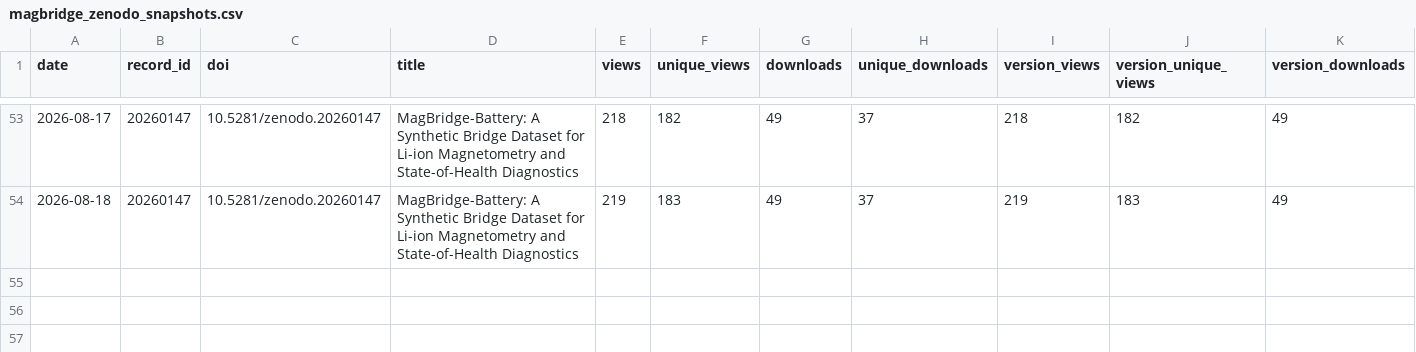
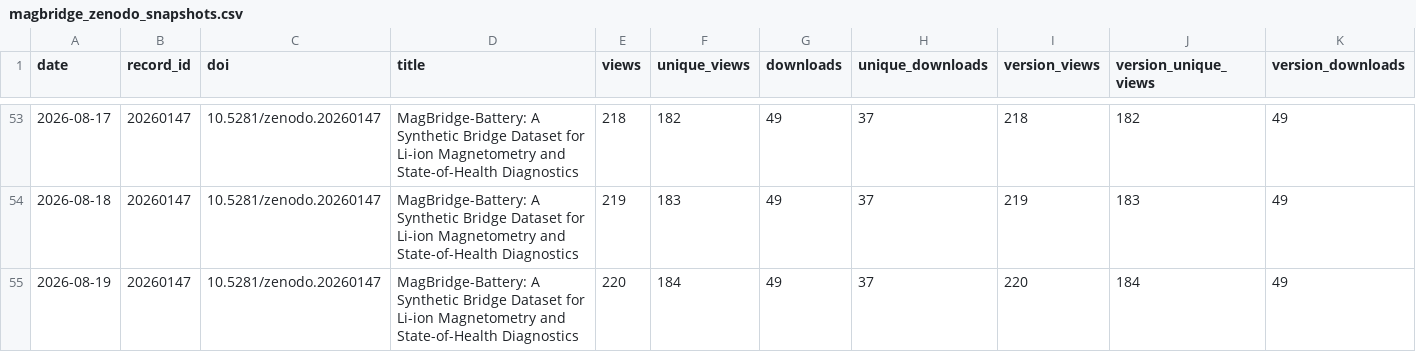
Before and after one commit to SakthiGs/MagBridge-Metrics, a CSV file: data/magbridge_zenodo_snapshots.csv, drawn as a sheet; only a part is shown, gaps mark what is left out; rows hold the shown columns only; the diff names each change by its address in the sheet, - before the commit and + after, or states it on an @@ line.

```diff
--- a/data/magbridge_zenodo_snapshots.csv
+++ b/data/magbridge_zenodo_snapshots.csv
+row 55: 2026-08-19 | 20260147 | 10.5281/zenodo.20260147 | MagBridge-Battery: A Synthetic Bridge Dataset for Li-ion Magnetometry and State-of-Health Diagnostics | 220 | 184 | 49 | 37 | 220 | 184 | 49
```
Also changed, not shown: data/magbridge_zenodo_daily.csv.
